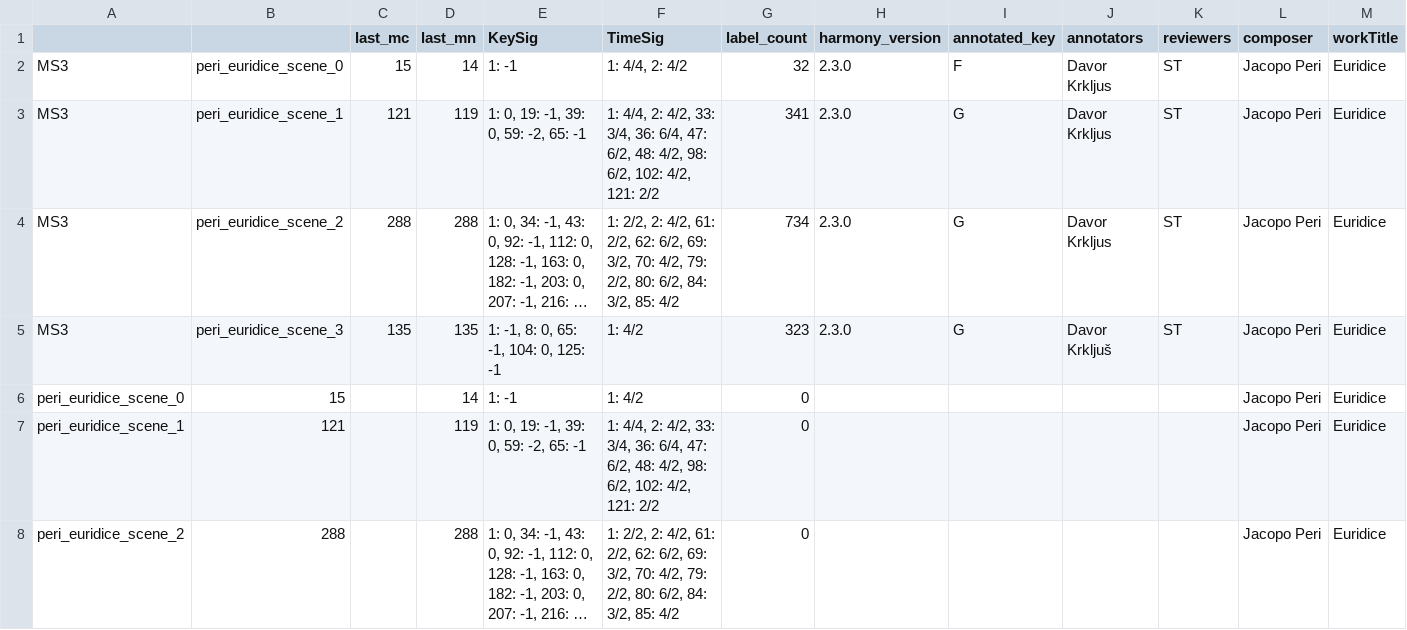
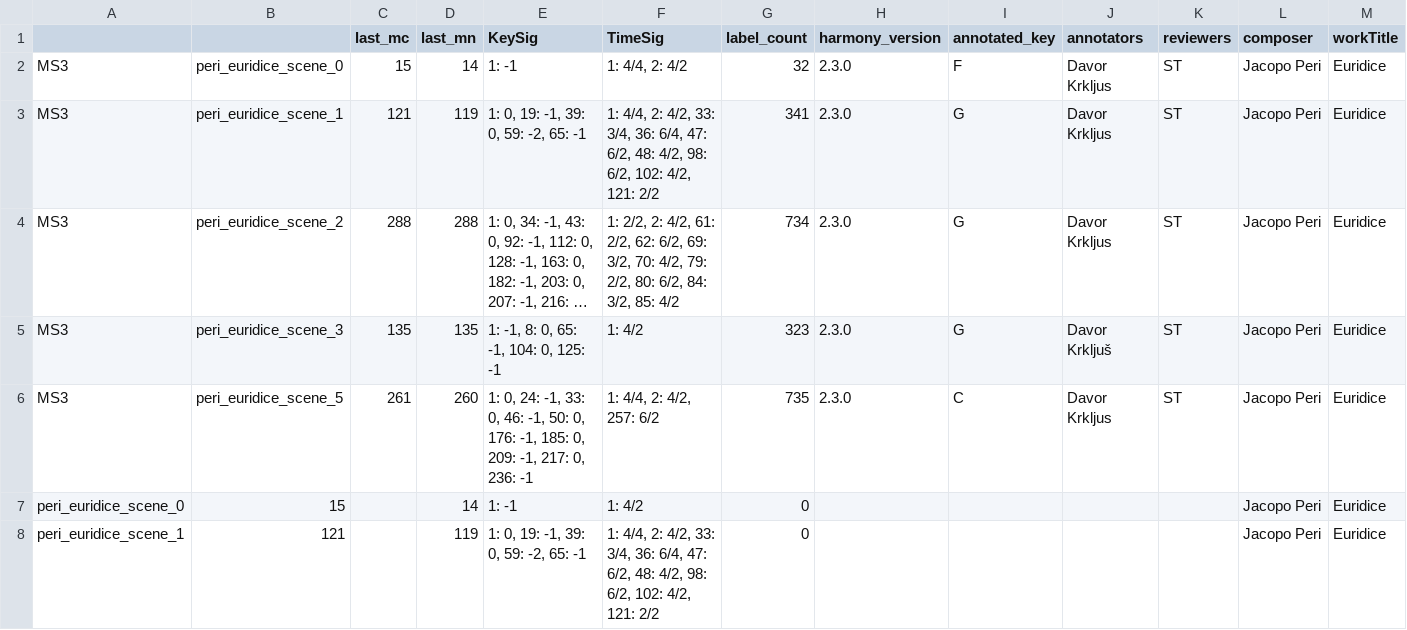
Before and after one commit to DCMLab/peri_euridice, a TSV file: metadata.tsv, drawn as a sheet; only a part is shown; the shorter side is filled out with more unchanged rows; long unchanged cells end in …; rows hold the shown columns only; the diff names each change by its address in the sheet, - before the commit and + after, or states it on an @@ line.

```diff
--- a/metadata.tsv
+++ b/metadata.tsv
+row 6: MS3 | peri_euridice_scene_5 | 261 | 260 | 1: 0, 24: -1, 33: 0, 46: -1, 50: 0, 176: -1, 185: 0, 209: -1, 217: 0, 236: -1 | 1: 4/4, 2: 4/2, 257: 6/2 | 735 | 2.3.0 | C | Davor Krkljus | ST | Jacopo Peri | Euridice
```
Also changed, not shown: measures/peri_euridice_scene_5.tsv, 3 other files.
